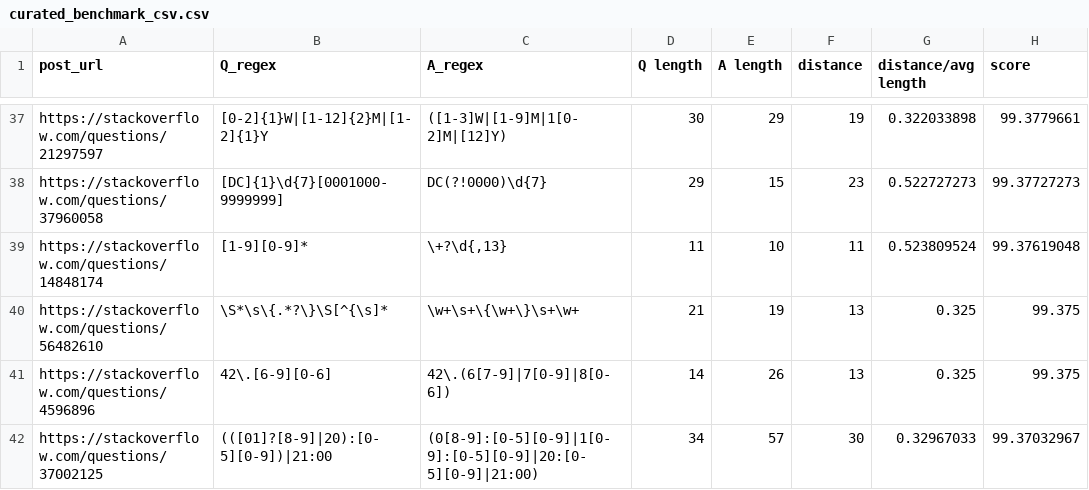
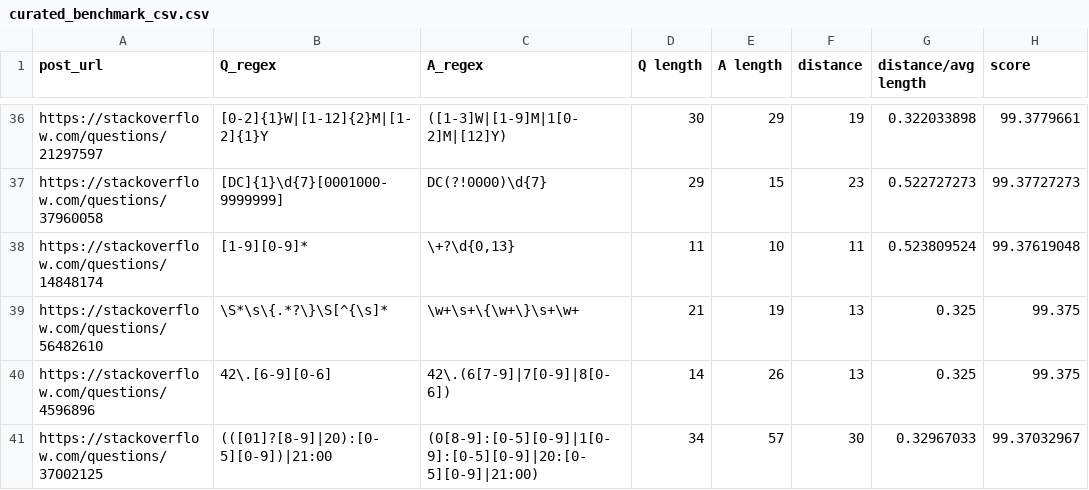
Before and after one commit to Kiarahmani/RFixer, a CSV file: ms_src/curated_benchmark_csv.csv, drawn as a sheet; only a part is shown, gaps mark what is left out; addresses are those after the commit; the diff covers the shown part only; the diff names each change by its address in the sheet, - before the commit and + after, or states it on an @@ line.

Commit message:
edit

```diff
--- a/ms_src/curated_benchmark_csv.csv
+++ b/ms_src/curated_benchmark_csv.csv
-C38 (A_regex): \+?\d{,13}
+C38 (A_regex): \+?\d{0,13}
```
Also changed, not shown: 4 removed rows and 2 edited cells elsewhere in this file.
